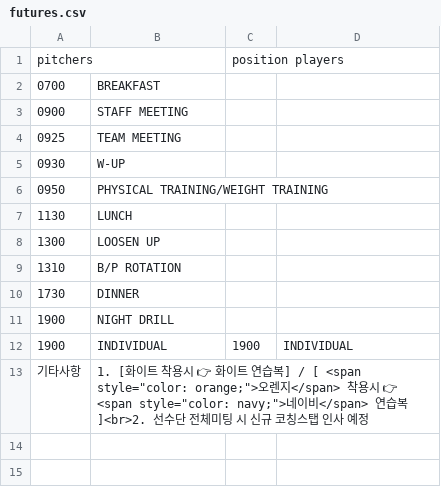
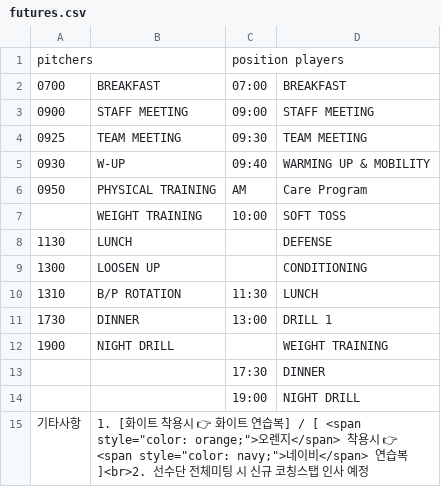
Before and after one commit to rionic14/FSPNAS, a CSV file: futures.csv, drawn as a sheet.

```diff
--- a/futures.csv
+++ b/futures.csv
@@ -1,13 +1,15 @@
 pitchers,,position players
-0700, BREAKFAST
-0900, STAFF MEETING
-0925, TEAM MEETING
-0930, W-UP
-0950, PHYSICAL TRAINING/WEIGHT TRAINING
-1130, LUNCH
-1300, LOOSEN UP
-1310, B/P ROTATION
-1730, DINNER
-1900, NIGHT DRILL
-1900,INDIVIDUAL,1900,INDIVIDUAL
+0700, BREAKFAST,07:00 , BREAKFAST
+0900, STAFF MEETING,09:00 , STAFF MEETING
+0925, TEAM MEETING,09:30 , TEAM MEETING
+0930, W-UP,09:40 , WARMING UP & MOBILITY
+0950, PHYSICAL TRAINING,AM , Care Program
+,WEIGHT TRAINING,10:00 , SOFT TOSS
+1130, LUNCH,,DEFENSE
+1300, LOOSEN UP,,CONDITIONING
+1310, B/P                     ROTATION,11:30 , LUNCH
+1730, DINNER,13:00 , DRILL 1
+1900, NIGHT DRILL,,WEIGHT TRAINING
+,,17:30 , DINNER
+,,19:00 , NIGHT DRILL
 기타사항,1. [화이트 착용시 👉 화이트 연습복]   /  [ <span style="color: orange;">오렌지</span> 착용시 👉 <span style="color: navy;">네이비</span> 연습복]<br>2. 선수단 전체미팅 시 신규 코칭스탭 인사 예정
```
Also changed, not shown: 2 other files.
